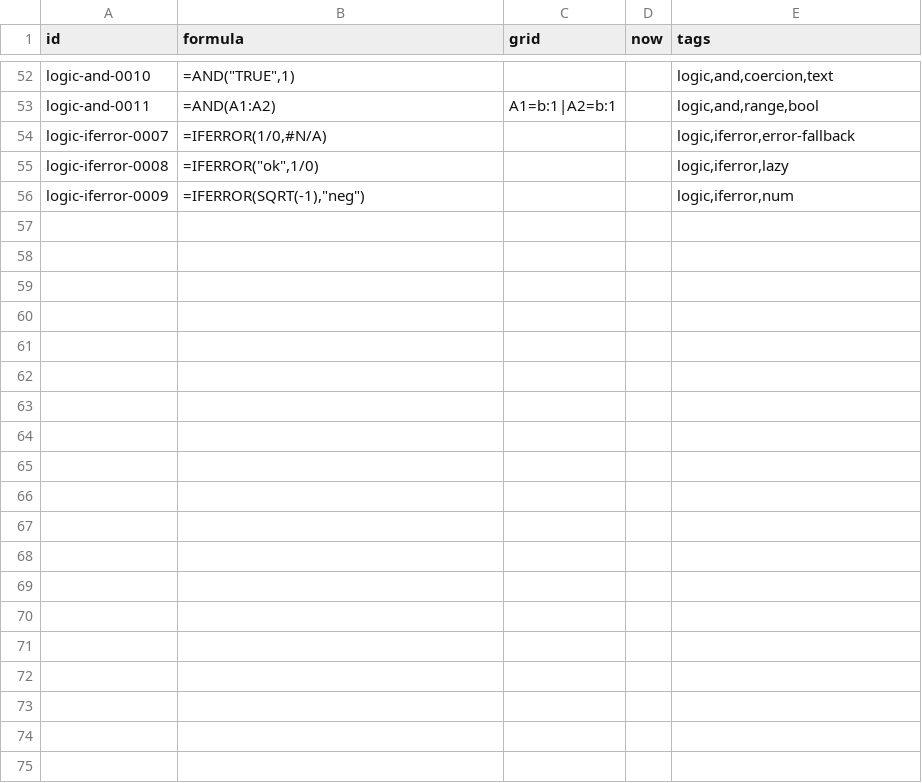
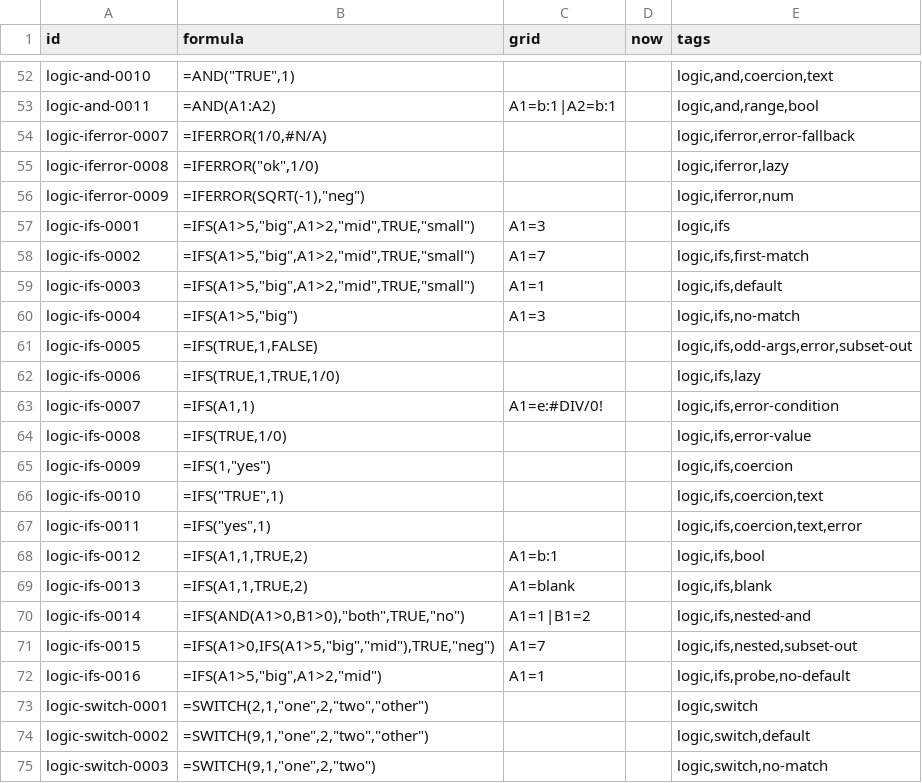
Before and after one commit to buguoshixc/mooncalc, a TSV file: corpus/spec/logic.tsv, drawn as a sheet; only a part is shown, gaps mark what is left out; the diff covers the shown part only.

```diff
--- a/corpus/spec/logic.tsv
+++ b/corpus/spec/logic.tsv
@@ -56 +56,20 @@ logic-iferror-0008	=IFERROR("ok",1/0)			logic,iferror,lazy
 logic-iferror-0009	=IFERROR(SQRT(-1),"neg")			logic,iferror,num
+logic-ifs-0001	=IFS(A1>5,"big",A1>2,"mid",TRUE,"small")	A1=3		logic,ifs
+logic-ifs-0002	=IFS(A1>5,"big",A1>2,"mid",TRUE,"small")	A1=7		logic,ifs,first-match
+logic-ifs-0003	=IFS(A1>5,"big",A1>2,"mid",TRUE,"small")	A1=1		logic,ifs,default
+logic-ifs-0004	=IFS(A1>5,"big")	A1=3		logic,ifs,no-match
+logic-ifs-0005	=IFS(TRUE,1,FALSE)			logic,ifs,odd-args,error,subset-out
+logic-ifs-0006	=IFS(TRUE,1,TRUE,1/0)			logic,ifs,lazy
+logic-ifs-0007	=IFS(A1,1)	A1=e:#DIV/0!		logic,ifs,error-condition
+logic-ifs-0008	=IFS(TRUE,1/0)			logic,ifs,error-value
+logic-ifs-0009	=IFS(1,"yes")			logic,ifs,coercion
+logic-ifs-0010	=IFS("TRUE",1)			logic,ifs,coercion,text
+logic-ifs-0011	=IFS("yes",1)			logic,ifs,coercion,text,error
+logic-ifs-0012	=IFS(A1,1,TRUE,2)	A1=b:1		logic,ifs,bool
+logic-ifs-0013	=IFS(A1,1,TRUE,2)	A1=blank		logic,ifs,blank
+logic-ifs-0014	=IFS(AND(A1>0,B1>0),"both",TRUE,"no")	A1=1|B1=2		logic,ifs,nested-and
+logic-ifs-0015	=IFS(A1>0,IFS(A1>5,"big","mid"),TRUE,"neg")	A1=7		logic,ifs,nested,subset-out
+logic-ifs-0016	=IFS(A1>5,"big",A1>2,"mid")	A1=1		logic,ifs,probe,no-default
+logic-switch-0001	=SWITCH(2,1,"one",2,"two","other")			logic,switch
+logic-switch-0002	=SWITCH(9,1,"one",2,"two","other")			logic,switch,default
+logic-switch-0003	=SWITCH(9,1,"one",2,"two")			logic,switch,no-match
```
Also changed, not shown: 14 added rows elsewhere in this file, corpus/spec/date.tsv, corpus/spec/math.tsv, 47 other files.
